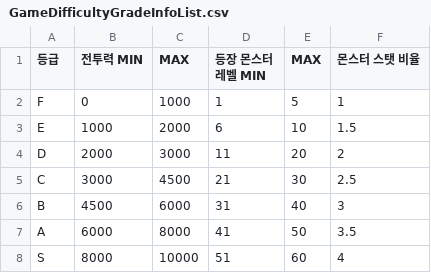
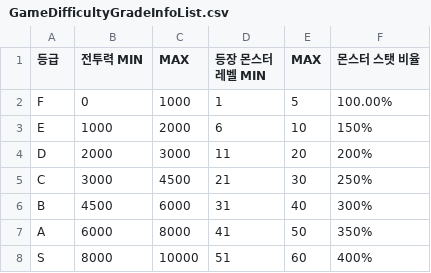
Before and after one commit to irmle/GOC_JavaServer, a CSV file: src/GameDataFiles/GameDifficultyGradeInfoList.csv, drawn as a sheet.

```diff
--- a/src/GameDataFiles/GameDifficultyGradeInfoList.csv
+++ b/src/GameDataFiles/GameDifficultyGradeInfoList.csv
@@ -1,8 +1,8 @@
 등급,전투력 MIN,MAX,등장 몬스터 레벨 MIN,MAX,몬스터 스탯 비율
-F,0,1000,1,5,1
-E,1000,2000,6,10,1.5
-D,2000,3000,11,20,2
-C,3000,4500,21,30,2.5
-B,4500,6000,31,40,3
-A,6000,8000,41,50,3.5
-S,8000,10000,51,60,4
+F,0,1000,1,5,100.00%
+E,1000,2000,6,10,150%
+D,2000,3000,11,20,200%
+C,3000,4500,21,30,250%
+B,4500,6000,31,40,300%
+A,6000,8000,41,50,350%
+S,8000,10000,51,60,400%
```
Also changed, not shown: 4 other files.
